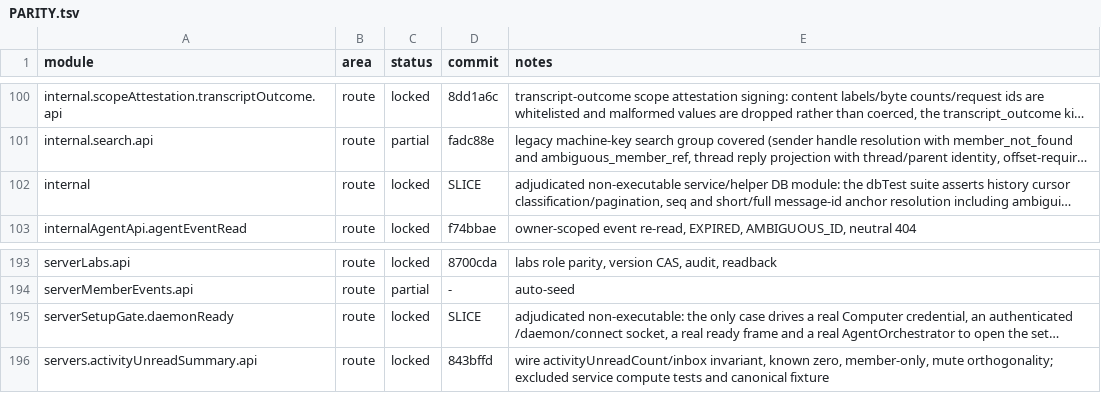
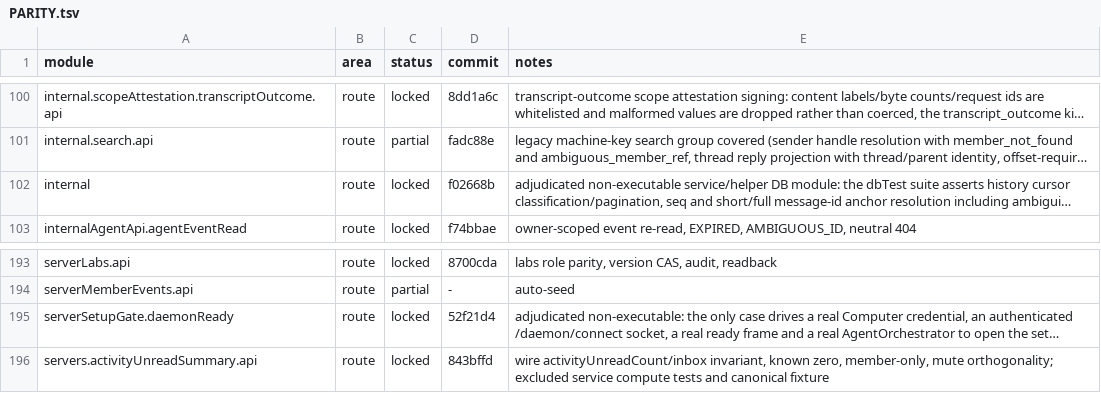
Before and after one commit to kevinzhow/raft-server-swift, a TSV file: docs/PARITY.tsv, drawn as a sheet; only a part is shown, gaps mark what is left out; long unchanged cells end in …; the diff names each change by its address in the sheet, - before the commit and + after, or states it on an @@ line.

Commit message:
Credit the internal and daemon-ready adjudication modules.

```diff
--- a/docs/PARITY.tsv
+++ b/docs/PARITY.tsv
-D102 (commit): SLICE
+D102 (commit): f02668b
-D195 (commit): SLICE
+D195 (commit): 52f21d4
```
